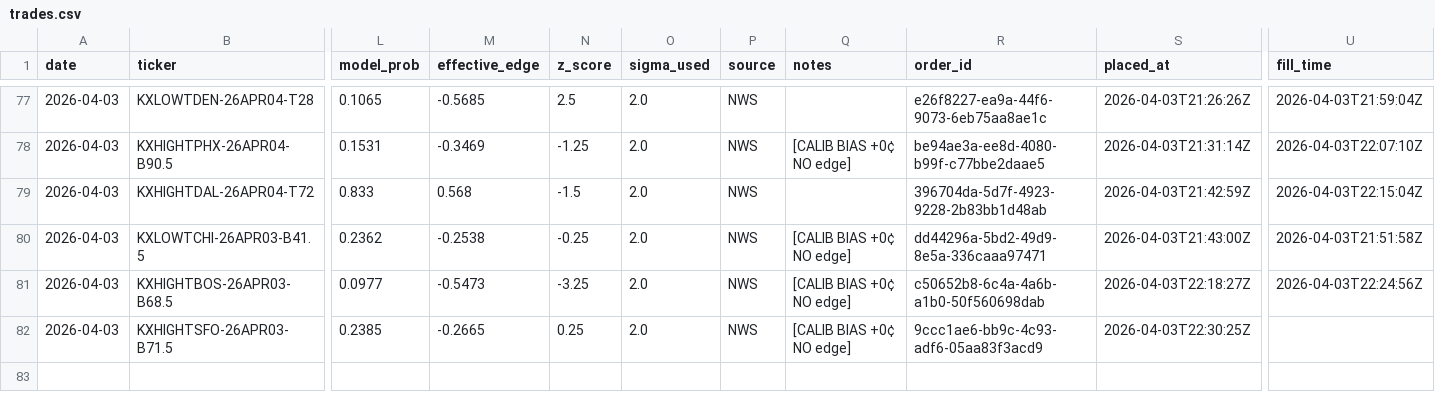
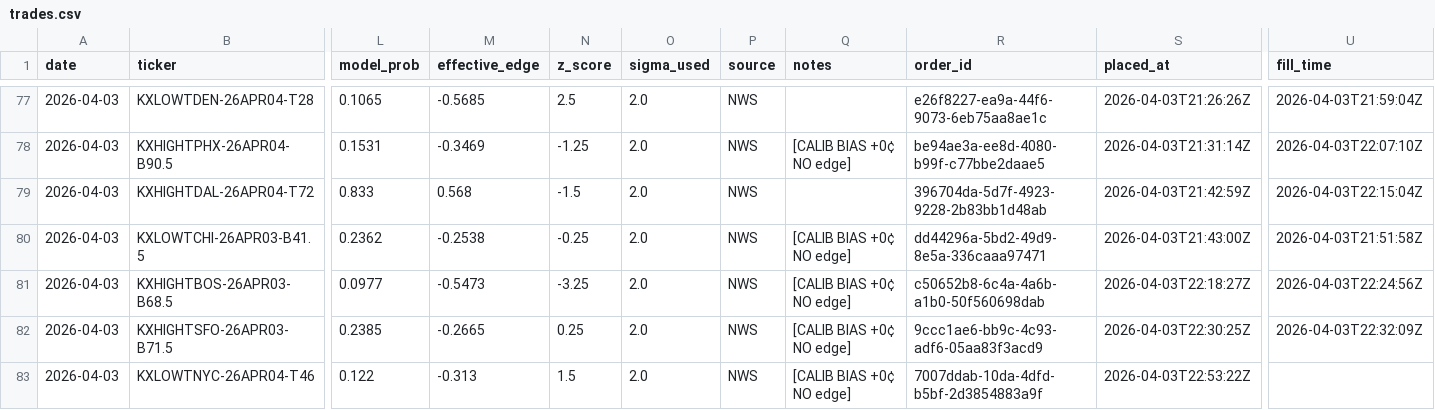
Before and after one commit to alexgarrison2/KalshiBotClaude, a CSV file: data/trades.csv, drawn as a sheet; only a part is shown, gaps mark what is left out; rows hold the shown columns only; the diff names each change by its address in the sheet, - before the commit and + after, or states it on an @@ line.

Commit message:
auto: trade log update

```diff
--- a/data/trades.csv
+++ b/data/trades.csv
-U82 (fill_time): (empty)
+U82 (fill_time): 2026-04-03T22:32:09Z
+row 83: 2026-04-03 | KXLOWTNYC-26APR04-T46 | 0.122 | -0.313 | 1.5 | 2.0 | NWS | [CALIB BIAS +0¢ NO edge] | 7007ddab-10da-4dfd-b5bf-2d3854883a9f | 2026-04-03T22:53:22Z
```
